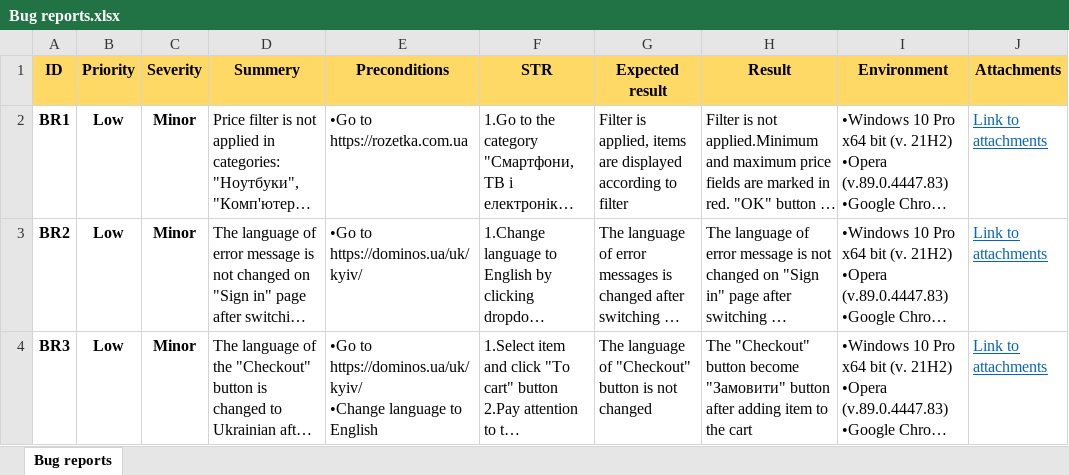
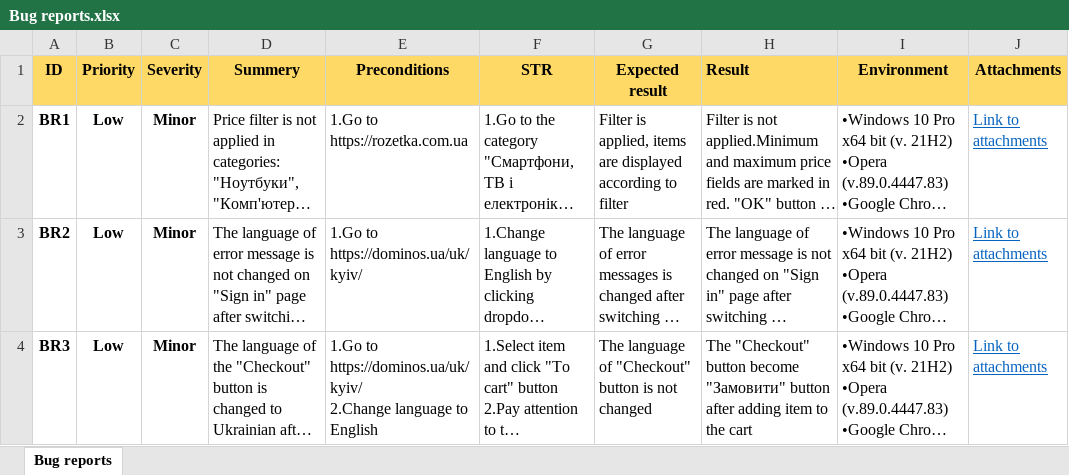
Before and after one commit to Oleksandr-Mnk/Test-documentation, an Excel workbook: Bug reports/Bug reports.xlsx, sheet Bug reports, drawn as a sheet; only a part is shown; long unchanged cells end in …; values as stored, in another font and other column widths than the file's, no borders; conditional formats not drawn; ↵ is a line break in a cell; the diff covers the shown part only; the diff names each change by its address in the sheet, - before the commit and + after, or states it on an @@ line.

```diff
--- a/Bug reports/Bug reports.xlsx (sheet Bug reports)
+++ b/Bug reports/Bug reports.xlsx (sheet Bug reports)
-H1 alignment: center
+H1 alignment: left
-E2 (Preconditions): •Go to https://rozetka.com.ua
+E2 (Preconditions): 1.Go to https://rozetka.com.ua
-E3 (Preconditions): •Go to https://dominos.ua/uk/kyiv/
+E3 (Preconditions): 1.Go to https://dominos.ua/uk/kyiv/
-E4 (Preconditions): •Go to https://dominos.ua/uk/kyiv/ ↵ •Change language to…
+E4 (Preconditions): 1.Go to https://dominos.ua/uk/kyiv/ ↵ 2.Change language to…
```
Also changed, not shown: 3 added rows and 6 edited cells elsewhere in this sheet, 6 other files.
